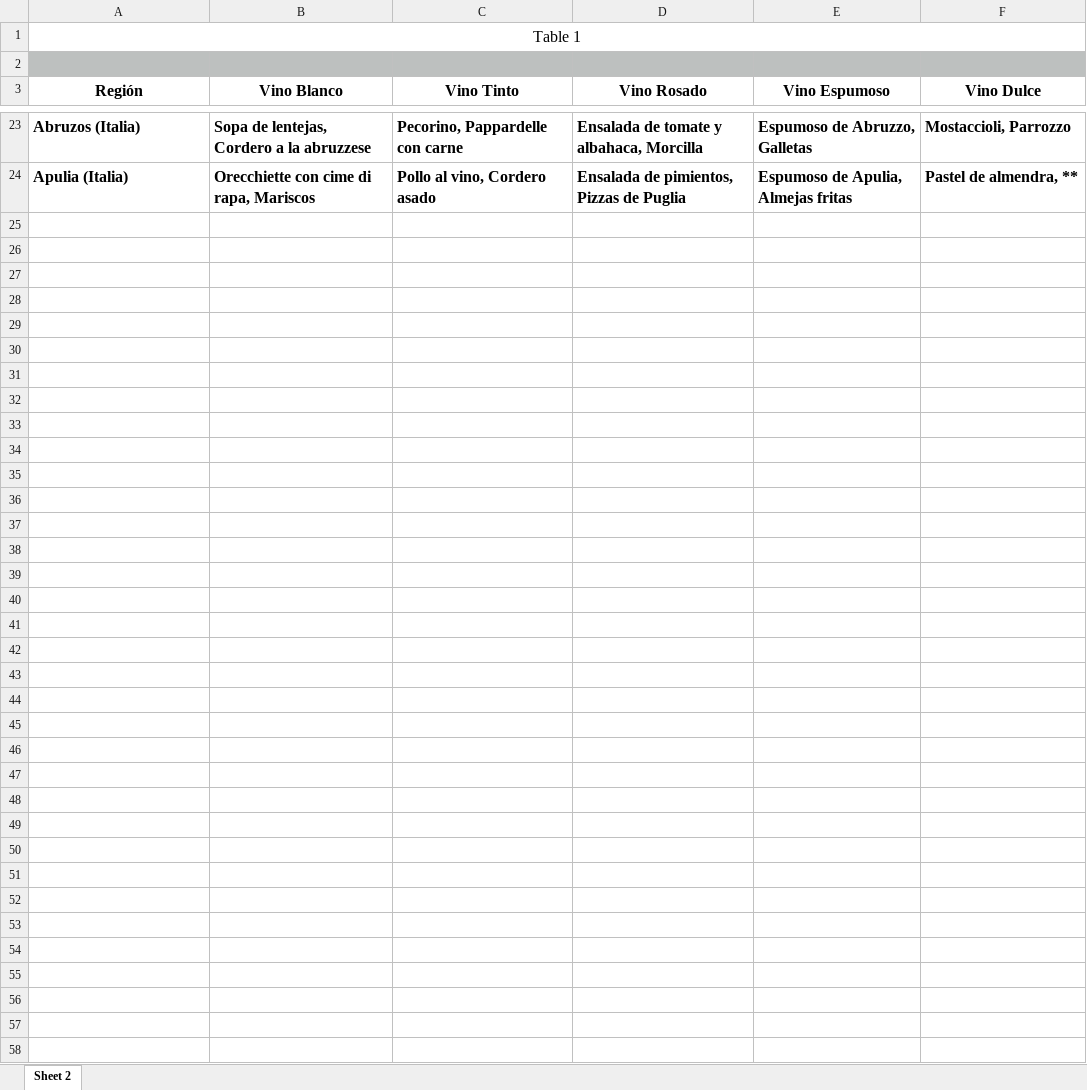
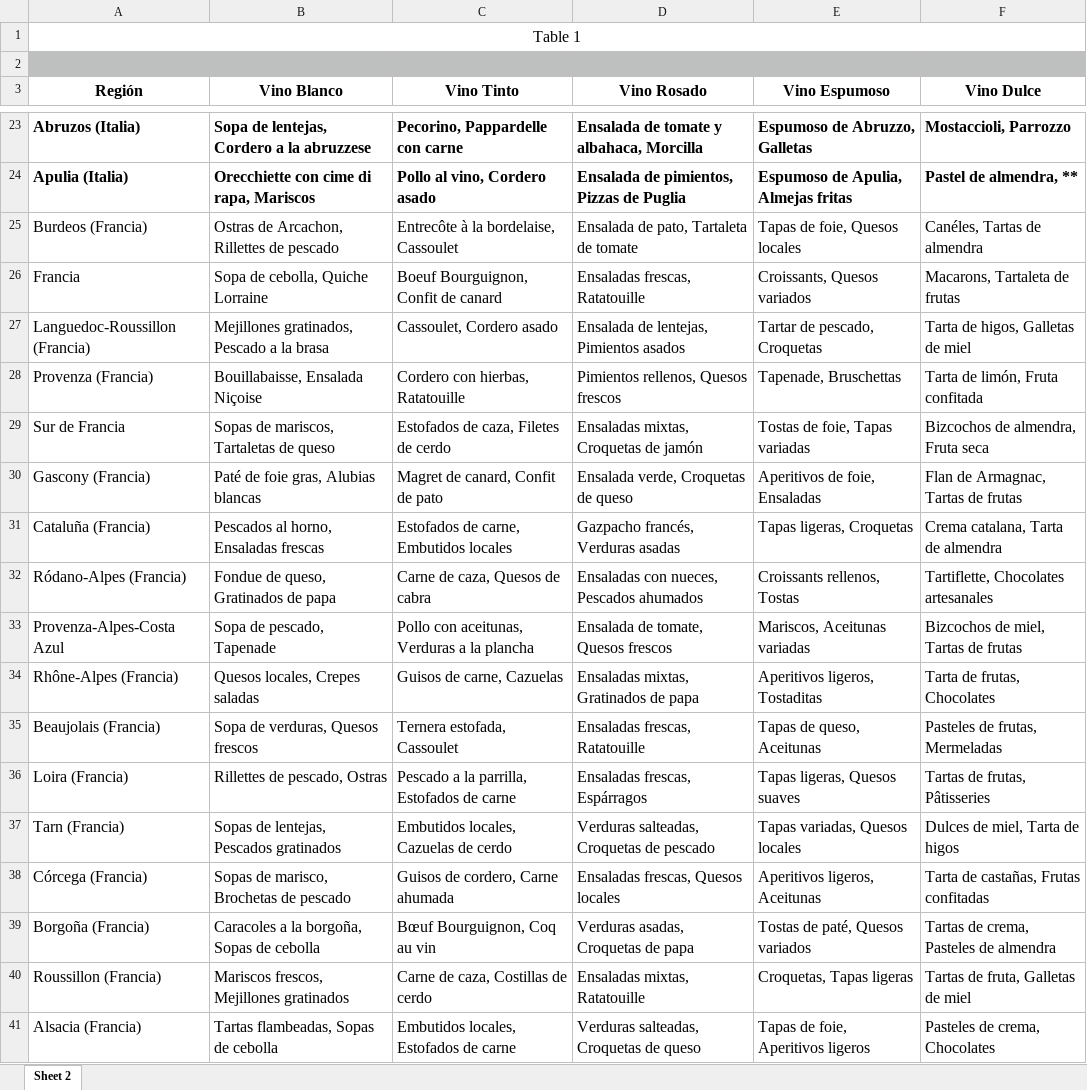
Before and after one commit to Yolanda-Ser/project-da-promo-k-modulo-4-team-1-, an Excel workbook: Maridajes por región.xlsx, sheet Sheet 2, drawn as a sheet; only a part is shown, gaps mark what is left out; values as stored, in another font and other column widths than the file's, no borders; the diff names each change by its address in the sheet, - before the commit and + after, or states it on an @@ line.

```diff
--- a/Maridajes por región.xlsx (sheet Sheet 2)
+++ b/Maridajes por región.xlsx (sheet Sheet 2)
+row 25: Burdeos (Francia) | Ostras de Arcachon, Rillettes de pescado | Entrecôte à la bordelaise, Cassoulet | Ensalada de pato, Tartaleta de tomate | Tapas de foie, Quesos locales | Canéles, Tartas de almendra
+row 26: Francia | Sopa de cebolla, Quiche Lorraine | Boeuf Bourguignon, Confit de canard | Ensaladas frescas, Ratatouille | Croissants, Quesos variados | Macarons, Tartaleta de frutas
+row 27: Languedoc-Roussillon (Francia) | Mejillones gratinados, Pescado a la brasa | Cassoulet, Cordero asado | Ensalada de lentejas, Pimientos asados | Tartar de pescado, Croquetas | Tarta de higos, Galletas de miel
+row 28: Provenza (Francia) | Bouillabaisse, Ensalada Niçoise | Cordero con hierbas, Ratatouille | Pimientos rellenos, Quesos frescos | Tapenade, Bruschettas | Tarta de limón, Fruta confitada
+row 29: Sur de Francia | Sopas de mariscos, Tartaletas de queso | Estofados de caza, Filetes de cerdo | Ensaladas mixtas, Croquetas de jamón | Tostas de foie, Tapas variadas | Bizcochos de almendra, Fruta seca
+row 30: Gascony (Francia) | Paté de foie gras, Alubias blancas | Magret de canard, Confit de pato | Ensalada verde, Croquetas de queso | Aperitivos de foie, Ensaladas | Flan de Armagnac, Tartas de frutas
+row 31: Cataluña (Francia) | Pescados al horno, Ensaladas frescas | Estofados de carne, Embutidos locales | Gazpacho francés, Verduras asadas | Tapas ligeras, Croquetas | Crema catalana, Tarta de almendra
+row 32: Ródano-Alpes (Francia) | Fondue de queso, Gratinados de papa | Carne de caza, Quesos de cabra | Ensaladas con nueces, Pescados ahumados | Croissants rellenos, Tostas | Tartiflette, Chocolates artesanales
+row 33: Provenza-Alpes-Costa Azul | Sopa de pescado, Tapenade | Pollo con aceitunas, Verduras a la plancha | Ensalada de tomate, Quesos frescos | Mariscos, Aceitunas variadas | Bizcochos de miel, Tartas de frutas
+row 34: Rhône-Alpes (Francia) | Quesos locales, Crepes saladas | Guisos de carne, Cazuelas | Ensaladas mixtas, Gratinados de papa | Aperitivos ligeros, Tostaditas | Tarta de frutas, Chocolates
+row 35: Beaujolais (Francia) | Sopa de verduras, Quesos frescos | Ternera estofada, Cassoulet | Ensaladas frescas, Ratatouille | Tapas de queso, Aceitunas | Pasteles de frutas, Mermeladas
+row 36: Loira (Francia) | Rillettes de pescado, Ostras | Pescado a la parrilla, Estofados de carne | Ensaladas frescas, Espárragos | Tapas ligeras, Quesos suaves | Tartas de frutas, Pâtisseries
+row 37: Tarn (Francia) | Sopas de lentejas, Pescados gratinados | Embutidos locales, Cazuelas de cerdo | Verduras salteadas, Croquetas de pescado | Tapas variadas, Quesos locales | Dulces de miel, Tarta de higos
+row 38: Córcega (Francia) | Sopas de marisco, Brochetas de pescado | Guisos de cordero, Carne ahumada | Ensaladas frescas, Quesos locales | Aperitivos ligeros, Aceitunas | Tarta de castañas, Frutas confitadas
+row 39: Borgoña (Francia) | Caracoles a la borgoña, Sopas de cebolla | Bœuf Bourguignon, Coq au vin | Verduras asadas, Croquetas de papa | Tostas de paté, Quesos variados | Tartas de crema, Pasteles de almendra
+row 40: Roussillon (Francia) | Mariscos frescos, Mejillones gratinados | Carne de caza, Costillas de cerdo | Ensaladas mixtas, Ratatouille | Croquetas, Tapas ligeras | Tartas de fruta, Galletas de miel
+row 41: Alsacia (Francia) | Tartas flambeadas, Sopas de cebolla | Embutidos locales, Estofados de carne | Verduras salteadas, Croquetas de queso | Tapas de foie, Aperitivos ligeros | Pasteles de crema, Chocolates
```
Also changed, not shown: 1 other file.
